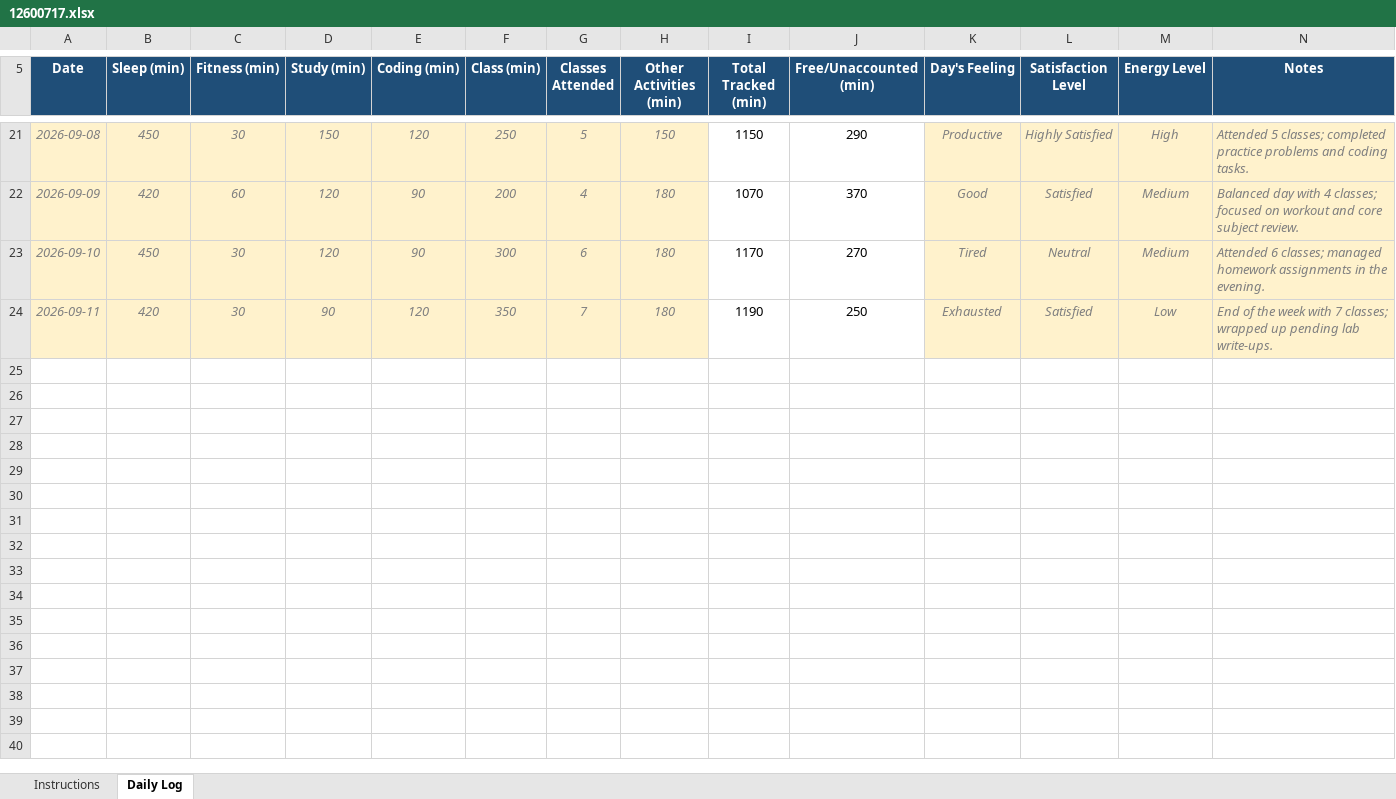
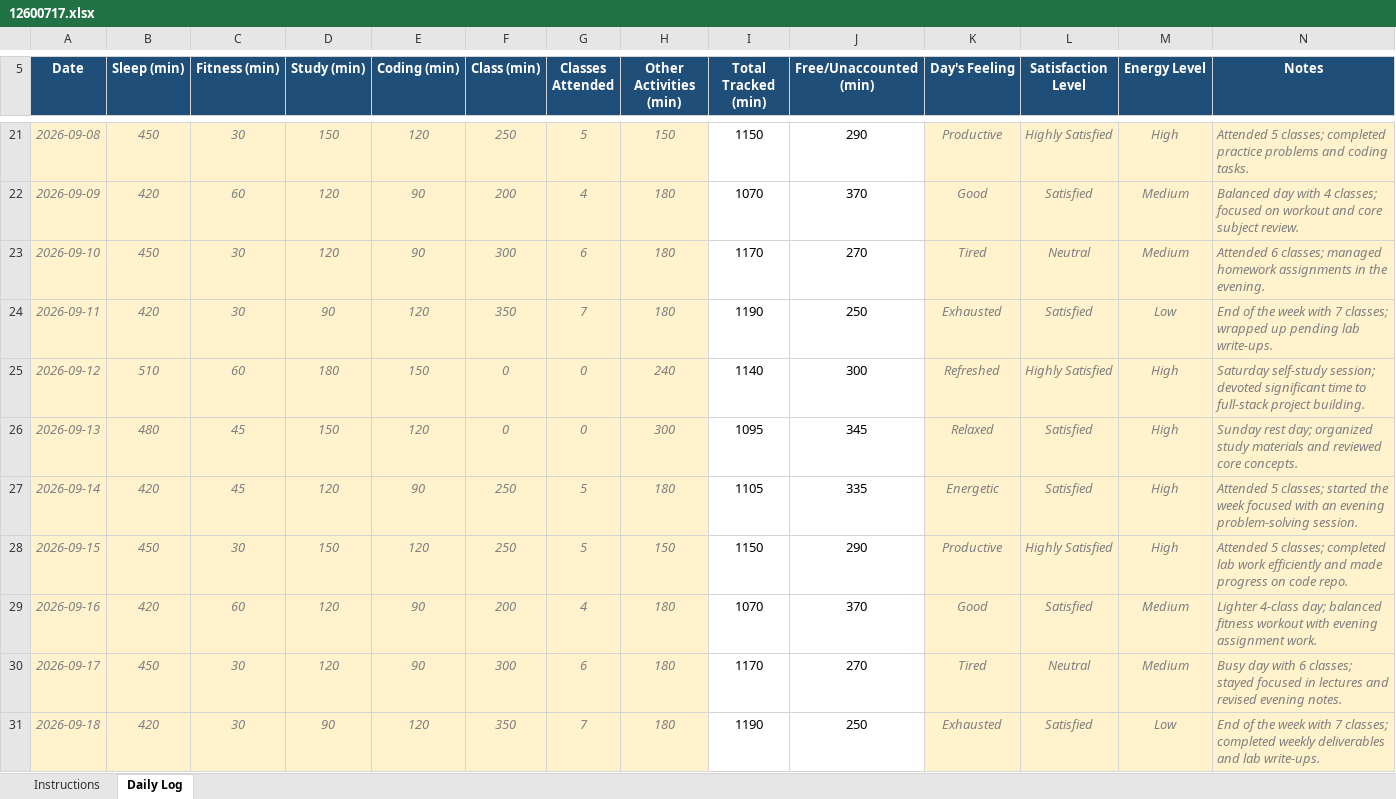
Before and after one commit to Shantanu-Ch/CAP-776, an Excel workbook: 12600717.xlsx, sheet Daily Log, drawn as a sheet; only a part is shown, gaps mark what is left out; values as stored, in another font and other column widths than the file's, no borders; conditional formats not drawn; the diff names each change by its address in the sheet, - before the commit and + after, or states it on an @@ line.

Commit message:
updated record

```diff
--- a/12600717.xlsx (sheet Daily Log)
+++ b/12600717.xlsx (sheet Daily Log)
+row 25: 2026-09-12 | 510 | 60 | 180 | 150 | 0 | 0 | 240 | 1140 | 300 | Refreshed | Highly Satisfied | High | Saturday self-study session; devoted significant time to full-stack project building.
+row 26: 2026-09-13 | 480 | 45 | 150 | 120 | 0 | 0 | 300 | 1095 | 345 | Relaxed | Satisfied | High | Sunday rest day; organized study materials and reviewed core concepts.
+row 27: 2026-09-14 | 420 | 45 | 120 | 90 | 250 | 5 | 180 | 1105 | 335 | Energetic | Satisfied | High | Attended 5 classes; started the week focused with an evening problem-solving session.
+row 28: 2026-09-15 | 450 | 30 | 150 | 120 | 250 | 5 | 150 | 1150 | 290 | Productive | Highly Satisfied | High | Attended 5 classes; completed lab work efficiently and made progress on code repo.
+row 29: 2026-09-16 | 420 | 60 | 120 | 90 | 200 | 4 | 180 | 1070 | 370 | Good | Satisfied | Medium | Lighter 4-class day; balanced fitness workout with evening assignment work.
+row 30: 2026-09-17 | 450 | 30 | 120 | 90 | 300 | 6 | 180 | 1170 | 270 | Tired | Neutral | Medium | Busy day with 6 classes; stayed focused in lectures and revised evening notes.
+row 31: 2026-09-18 | 420 | 30 | 90 | 120 | 350 | 7 | 180 | 1190 | 250 | Exhausted | Satisfied | Low | End of the week with 7 classes; completed weekly deliverables and lab write-ups.
```
